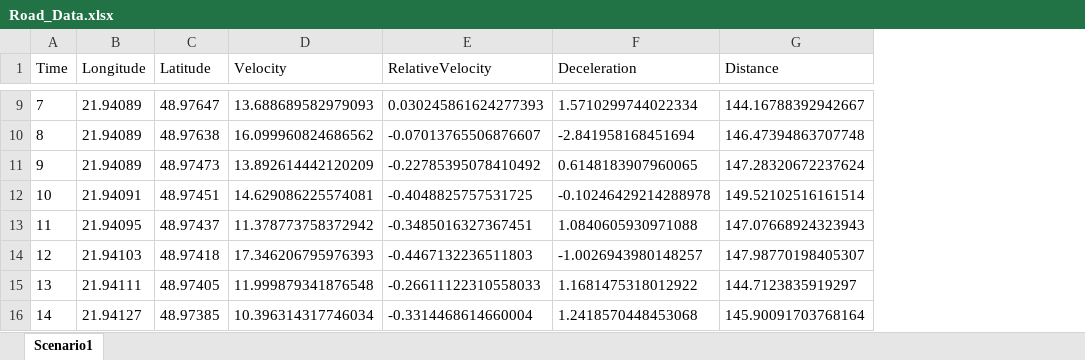
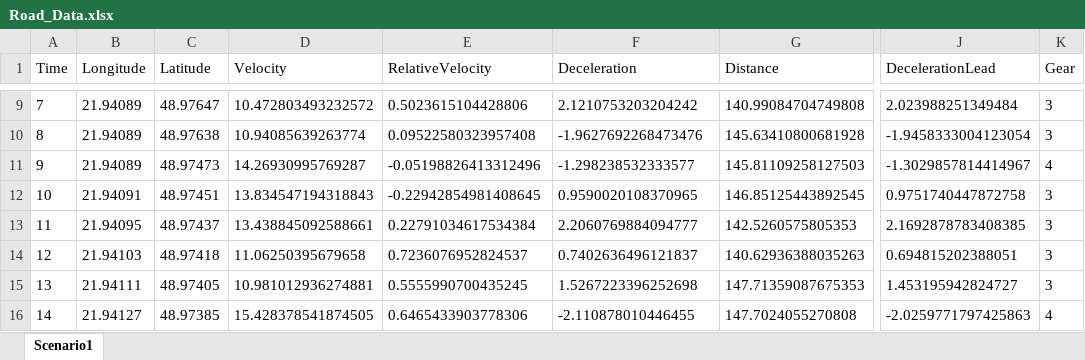
Before and after one commit to AdamGajdos/DP_FCW_Data_Generator, an Excel workbook: Road_Data.xlsx, sheet Scenario1, drawn as a sheet; only a part is shown, gaps mark what is left out; values as stored, in another font and other column widths than the file's, no borders; the diff covers the shown part only; the diff names each change by its address in the sheet, - before the commit and + after, or states it on an @@ line.

Commit message:
Added gear and leading car deceleration to data generator

```diff
--- a/Road_Data.xlsx (sheet Scenario1)
+++ b/Road_Data.xlsx (sheet Scenario1)
+column J (DecelerationLead), rows 9-16: 2.023988251349484 | -1.9458333004123054 | -1.3029857814414967 | 0.9751740447872758 | 2.1692878783408385 | 0.694815202388051 | 1.453195942824727 | -2.0259771797425863
+column K (Gear), rows 9-16: 3 | 3 | 4 | 3 | 3 | 3 | 3 | 4
-D9 (Velocity): 13.688689582979093
+D9 (Velocity): 10.472803493232572
-E9 (RelativeVelocity): 0.030245861624277393
+E9 (RelativeVelocity): 0.5023615104428806
-F9 (Deceleration): 1.5710299744022334
+F9 (Deceleration): 2.1210753203204242
-G9 (Distance): 144.16788392942667
+G9 (Distance): 140.99084704749808
-D10 (Velocity): 16.099960824686562
+D10 (Velocity): 10.94085639263774
-E10 (RelativeVelocity): -0.07013765506876607
+E10 (RelativeVelocity): 0.09522580323957408
-F10 (Deceleration): -2.841958168451694
+F10 (Deceleration): -1.9627692268473476
-G10 (Distance): 146.47394863707748
+G10 (Distance): 145.63410800681928
-D11 (Velocity): 13.892614442120209
+D11 (Velocity): 14.26930995769287
-E11 (RelativeVelocity): -0.22785395078410492
+E11 (RelativeVelocity): -0.05198826413312496
-F11 (Deceleration): 0.6148183907960065
+F11 (Deceleration): -1.298238532333577
-G11 (Distance): 147.28320672237624
+G11 (Distance): 145.81109258127503
-D12 (Velocity): 14.629086225574081
+D12 (Velocity): 13.834547194318843
-E12 (RelativeVelocity): -0.4048825757531725
+E12 (RelativeVelocity): -0.22942854981408645
-F12 (Deceleration): -0.10246429214288978
+F12 (Deceleration): 0.9590020108370965
-G12 (Distance): 149.52102516161514
+G12 (Distance): 146.85125443892545
-D13 (Velocity): 11.378773758372942
+D13 (Velocity): 13.438845092588661
-E13 (RelativeVelocity): -0.3485016327367451
+E13 (RelativeVelocity): 0.22791034617534384
-F13 (Deceleration): 1.0840605930971088
+F13 (Deceleration): 2.2060769884094777
-G13 (Distance): 147.07668924323943
+G13 (Distance): 142.5260575805353
-D14 (Velocity): 17.346206795976393
+D14 (Velocity): 11.06250395679658
-E14 (RelativeVelocity): -0.4467132236511803
+E14 (RelativeVelocity): 0.7236076952824537
-F14 (Deceleration): -1.0026943980148257
+F14 (Deceleration): 0.7402636496121837
-G14 (Distance): 147.98770198405307
+G14 (Distance): 140.62936388035263
-D15 (Velocity): 11.999879341876548
+D15 (Velocity): 10.981012936274881
-E15 (RelativeVelocity): -0.26611122310558033
+E15 (RelativeVelocity): 0.5555990700435245
-F15 (Deceleration): 1.1681475318012922
+F15 (Deceleration): 1.5267223396252698
-G15 (Distance): 144.7123835919297
+G15 (Distance): 147.71359087675353
-D16 (Velocity): 10.396314317746034
+D16 (Velocity): 15.428378541874505
-E16 (RelativeVelocity): -0.3314468614660004
+E16 (RelativeVelocity): 0.6465433903778306
-F16 (Deceleration): 1.2418570448453068
+F16 (Deceleration): -2.110878010446455
-G16 (Distance): 145.90091703768164
+G16 (Distance): 147.7024055270808
```
Also changed, not shown: 179 edited cells elsewhere in this sheet, 2 other files.
